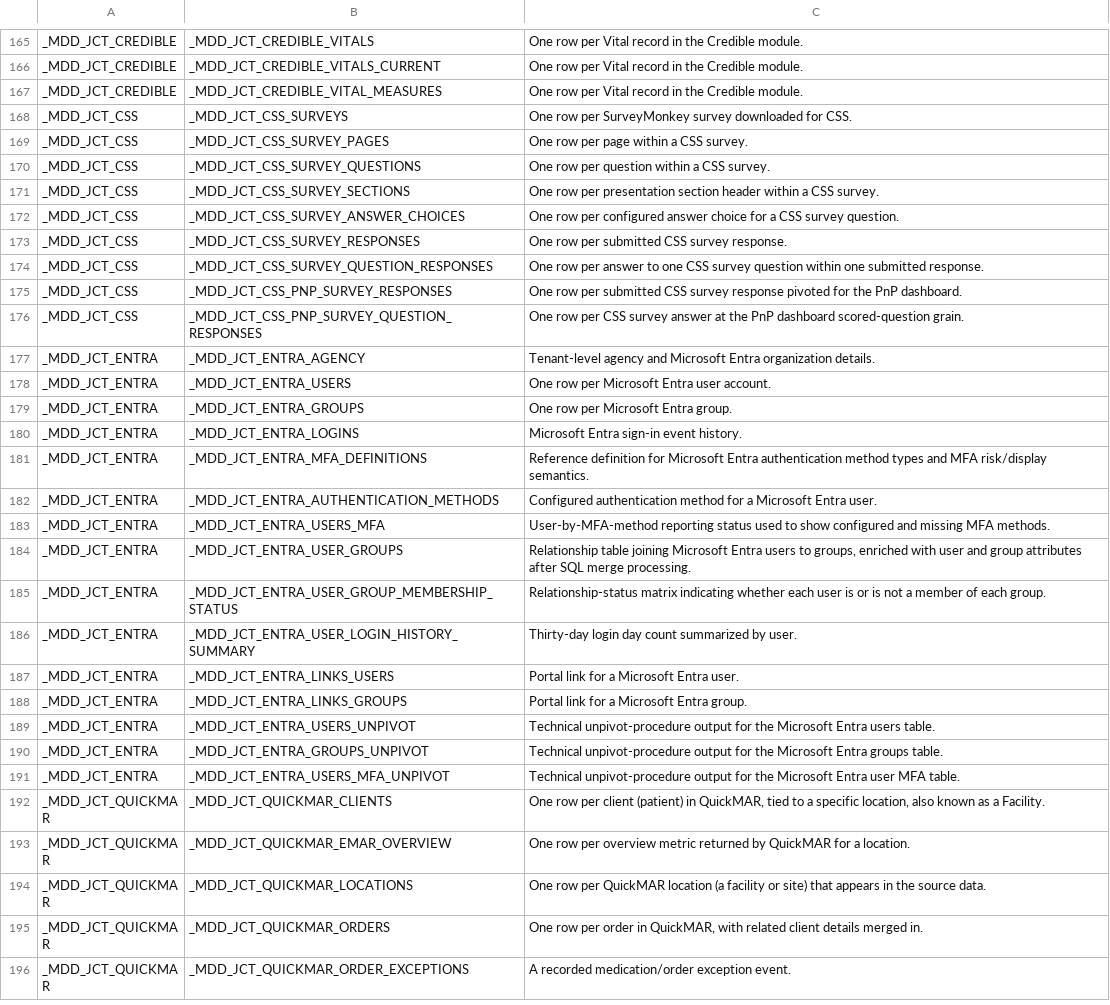
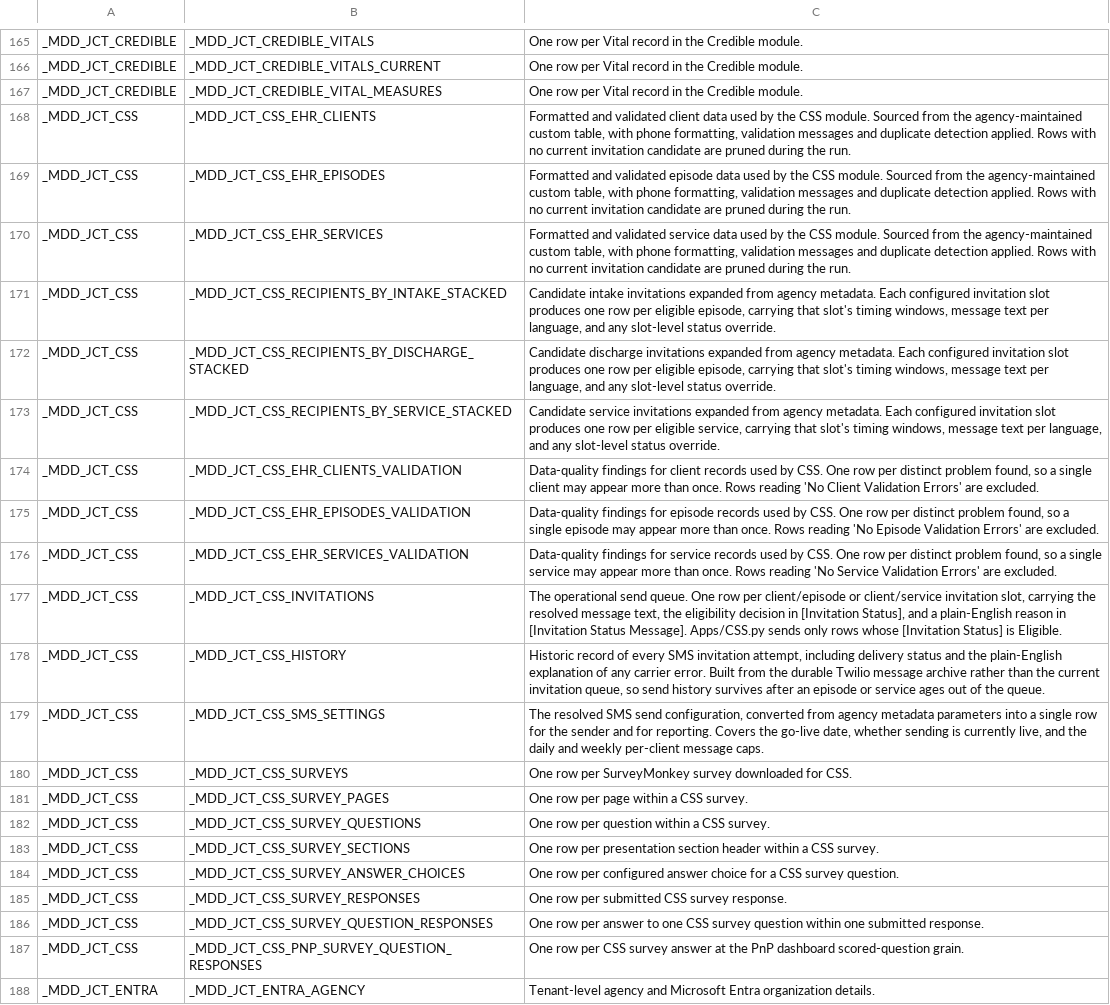
Before and after one commit to mission-driven-data/PUBLIC, a CSV file: data_models/table_documentation.csv, drawn as a sheet; only a part is shown, gaps mark what is left out; the shorter side is filled out with more unchanged rows; removed rows and columns are numbered as before the commit, all else as after; the diff names each change by its address in the sheet, - before the commit and + after, or states it on an @@ line.

Commit message:
PublicDocumentation: Refresh generated CSV exports

```diff
--- a/data_models/table_documentation.csv
+++ b/data_models/table_documentation.csv
+row 168: _MDD_JCT_CSS | _MDD_JCT_CSS_EHR_CLIENTS | Formatted and validated client data used by the CSS module. Sourced from the agency-maintained custom table, with phone formatting, validation messages and duplicate detection applied. Rows with no current invitation candidate are pruned during the run.
+row 169: _MDD_JCT_CSS | _MDD_JCT_CSS_EHR_EPISODES | Formatted and validated episode data used by the CSS module. Sourced from the agency-maintained custom table, with phone formatting, validation messages and duplicate detection applied. Rows with no current invitation candidate are pruned during the run.
+row 170: _MDD_JCT_CSS | _MDD_JCT_CSS_EHR_SERVICES | Formatted and validated service data used by the CSS module. Sourced from the agency-maintained custom table, with phone formatting, validation messages and duplicate detection applied. Rows with no current invitation candidate are pruned during the run.
+row 171: _MDD_JCT_CSS | _MDD_JCT_CSS_RECIPIENTS_BY_INTAKE_STACKED | Candidate intake invitations expanded from agency metadata. Each configured invitation slot produces one row per eligible episode, carrying that slot's timing windows, message text per language, and any slot-level status override.
+row 172: _MDD_JCT_CSS | _MDD_JCT_CSS_RECIPIENTS_BY_DISCHARGE_STACKED | Candidate discharge invitations expanded from agency metadata. Each configured invitation slot produces one row per eligible episode, carrying that slot's timing windows, message text per language, and any slot-level status override.
+row 173: _MDD_JCT_CSS | _MDD_JCT_CSS_RECIPIENTS_BY_SERVICE_STACKED | Candidate service invitations expanded from agency metadata. Each configured invitation slot produces one row per eligible service, carrying that slot's timing windows, message text per language, and any slot-level status override.
+row 174: _MDD_JCT_CSS | _MDD_JCT_CSS_EHR_CLIENTS_VALIDATION | Data-quality findings for client records used by CSS. One row per distinct problem found, so a single client may appear more than once. Rows reading 'No Client Validation Errors' are excluded.
+row 175: _MDD_JCT_CSS | _MDD_JCT_CSS_EHR_EPISODES_VALIDATION | Data-quality findings for episode records used by CSS. One row per distinct problem found, so a single episode may appear more than once. Rows reading 'No Episode Validation Errors' are excluded.
+row 176: _MDD_JCT_CSS | _MDD_JCT_CSS_EHR_SERVICES_VALIDATION | Data-quality findings for service records used by CSS. One row per distinct problem found, so a single service may appear more than once. Rows reading 'No Service Validation Errors' are excluded.
+row 177: _MDD_JCT_CSS | _MDD_JCT_CSS_INVITATIONS | The operational send queue. One row per client/episode or client/service invitation slot, carrying the resolved message text, the eligibility decision in [Invitation Status], and a plain-English reason in [Invitation Status Message]. Apps/CSS.py sends only rows whose [Invitation Status] is Eligible.
+row 178: _MDD_JCT_CSS | _MDD_JCT_CSS_HISTORY | Historic record of every SMS invitation attempt, including delivery status and the plain-English explanation of any carrier error. Built from the durable Twilio message archive rather than the current invitation queue, so send history survives after an episode or service ages out of the queue.
+row 179: _MDD_JCT_CSS | _MDD_JCT_CSS_SMS_SETTINGS | The resolved SMS send configuration, converted from agency metadata parameters into a single row for the sender and for reporting. Covers the go-live date, whether sending is currently live, and the daily and weekly per-client message caps.
-row 175: _MDD_JCT_CSS | _MDD_JCT_CSS_PNP_SURVEY_RESPONSES | One row per submitted CSS survey response pivoted for the PnP dashboard.
```
Also changed, not shown: 1 other file.
